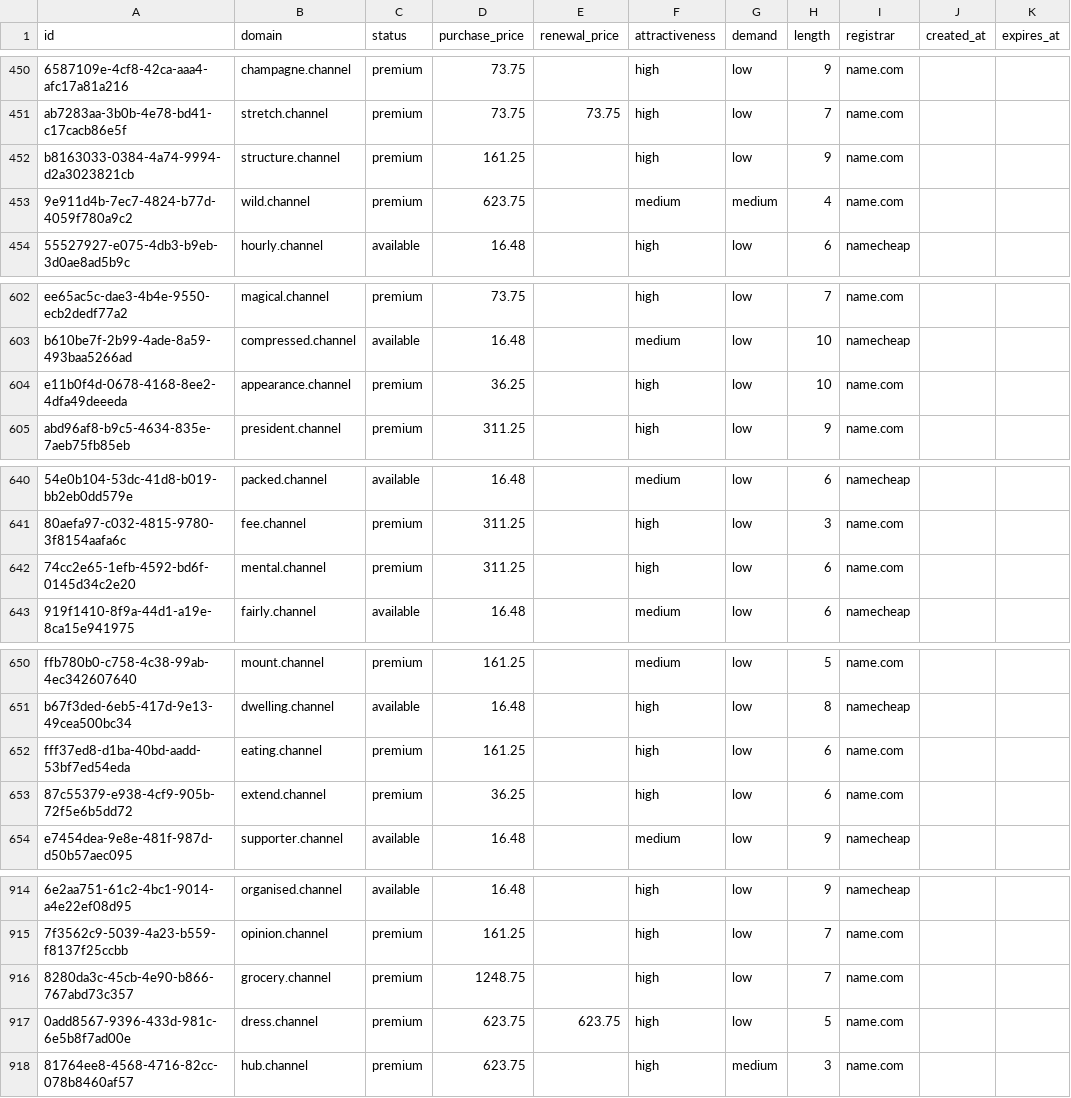
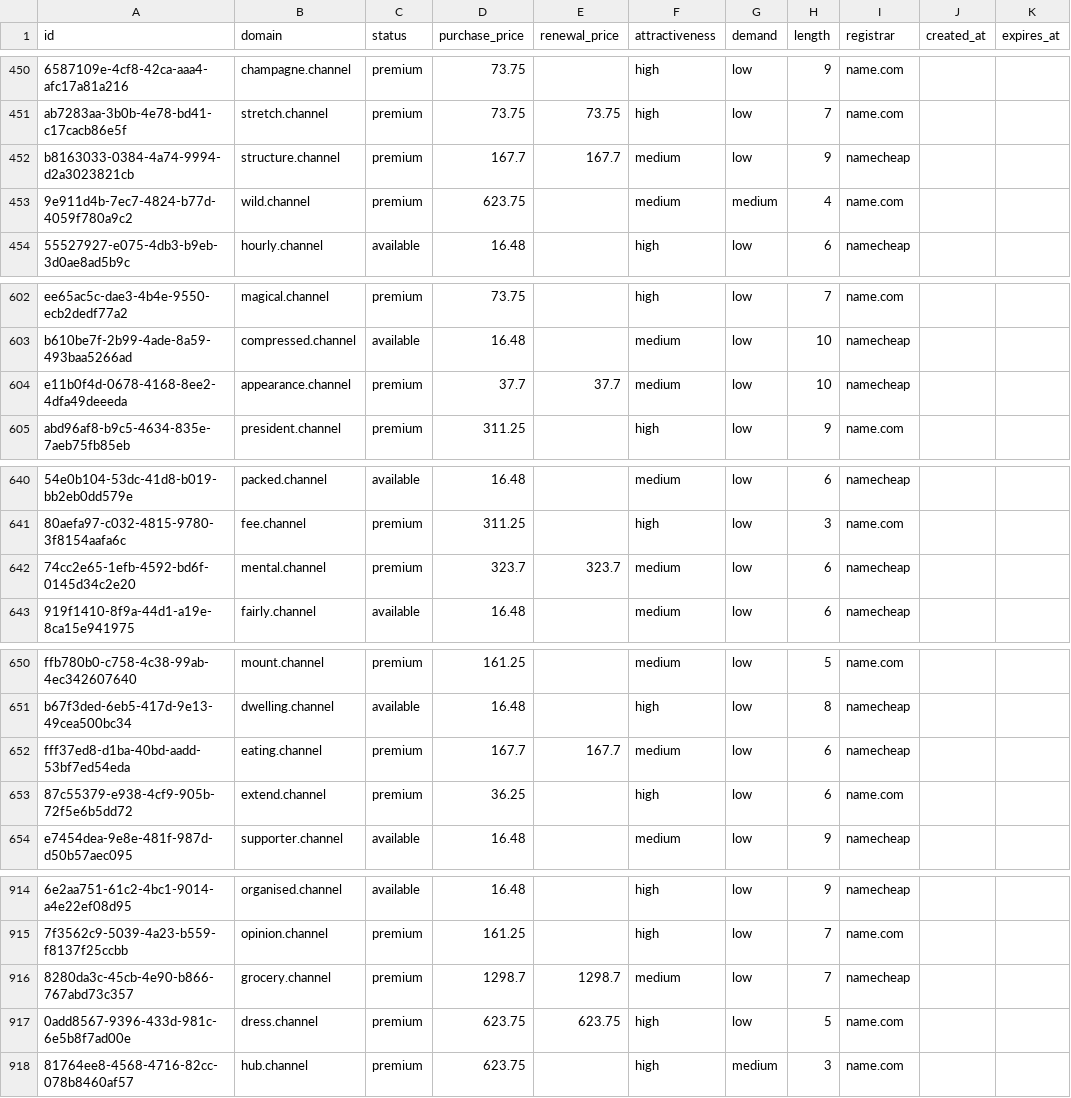
Before and after one commit to UniqueDomains/channel-oneword-domains, a CSV file: channel.csv, drawn as a sheet; only a part is shown, gaps mark what is left out; the diff covers the shown part only; the diff names each change by its address in the sheet, - before the commit and + after, or states it on an @@ line.

```diff
--- a/channel.csv
+++ b/channel.csv
-D452 (purchase_price): 161.25
+D452 (purchase_price): 167.7
-E452 (renewal_price): (empty)
+E452 (renewal_price): 167.7
-F452 (attractiveness): high
+F452 (attractiveness): medium
-I452 (registrar): name.com
+I452 (registrar): namecheap
-D604 (purchase_price): 36.25
+D604 (purchase_price): 37.7
-E604 (renewal_price): (empty)
+E604 (renewal_price): 37.7
-F604 (attractiveness): high
+F604 (attractiveness): medium
-I604 (registrar): name.com
+I604 (registrar): namecheap
-D642 (purchase_price): 311.25
+D642 (purchase_price): 323.7
-E642 (renewal_price): (empty)
+E642 (renewal_price): 323.7
-F642 (attractiveness): high
+F642 (attractiveness): medium
-I642 (registrar): name.com
+I642 (registrar): namecheap
-D652 (purchase_price): 161.25
+D652 (purchase_price): 167.7
-E652 (renewal_price): (empty)
+E652 (renewal_price): 167.7
-F652 (attractiveness): high
+F652 (attractiveness): medium
-I652 (registrar): name.com
+I652 (registrar): namecheap
-D916 (purchase_price): 1248.75
+D916 (purchase_price): 1298.7
-E916 (renewal_price): (empty)
+E916 (renewal_price): 1298.7
-F916 (attractiveness): high
+F916 (attractiveness): medium
-I916 (registrar): name.com
+I916 (registrar): namecheap
```
Also changed, not shown: 35 edited cells elsewhere in this file, 4 other files.
